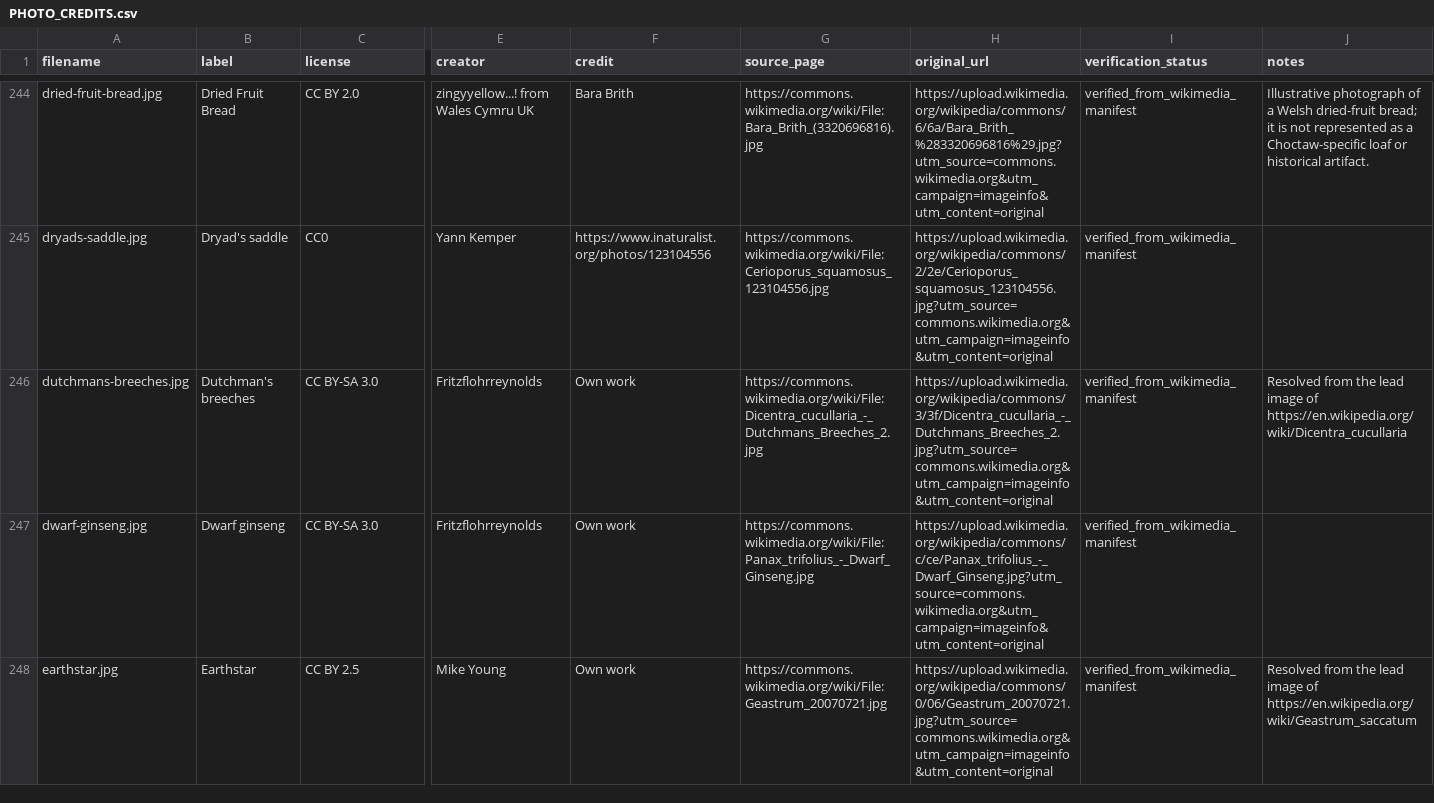
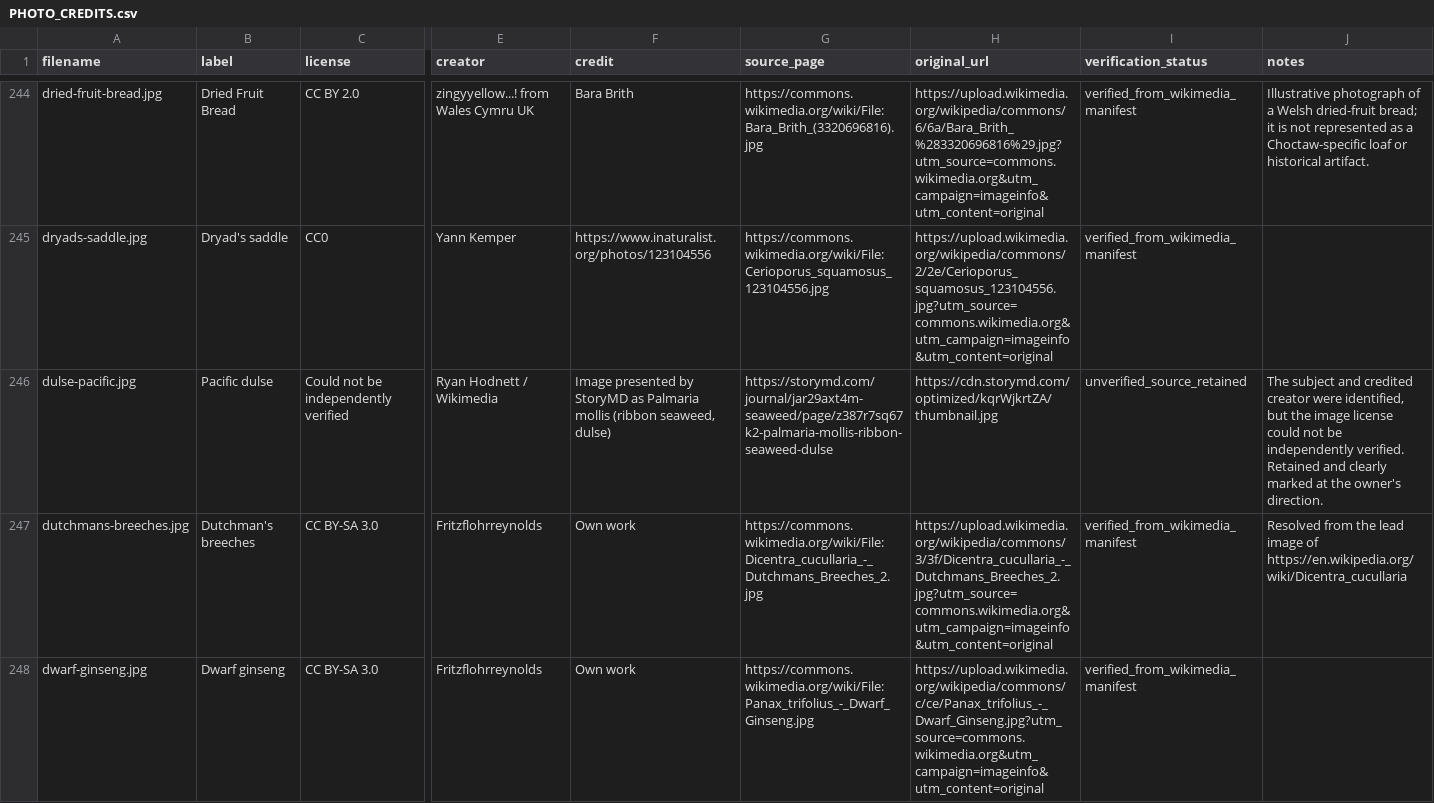
Before and after one commit to cynthiasisk77-coder/Your-Ancestors-Medicine-Cabinet-, a CSV file: PHOTO_CREDITS.csv, drawn as a sheet; only a part is shown, gaps mark what is left out; the shorter side is filled out with more unchanged rows; rows hold the shown columns only; the diff names each change by its address in the sheet, - before the commit and + after, or states it on an @@ line.

```diff
--- a/PHOTO_CREDITS.csv
+++ b/PHOTO_CREDITS.csv
+row 246: dulse-pacific.jpg | Pacific dulse | Could not be independently verified | Ryan Hodnett / Wikimedia | Image presented by StoryMD as Palmaria mollis (ribbon seaweed, dulse) | https://storymd.com/journal/jar29axt4m-seaweed/page/z387r7sq67k2-palmaria-mollis-ribbon-seaweed-dulse | https://cdn.storymd.com/optimized/kqrWjkrtZA/thumbnail.jpg | unverified_source_retained | The subject and credited creator were identified, but the image license could not be independently verified. Retained and clearly marked at the owner's direction.
```
Also changed, not shown: 14 other files.
